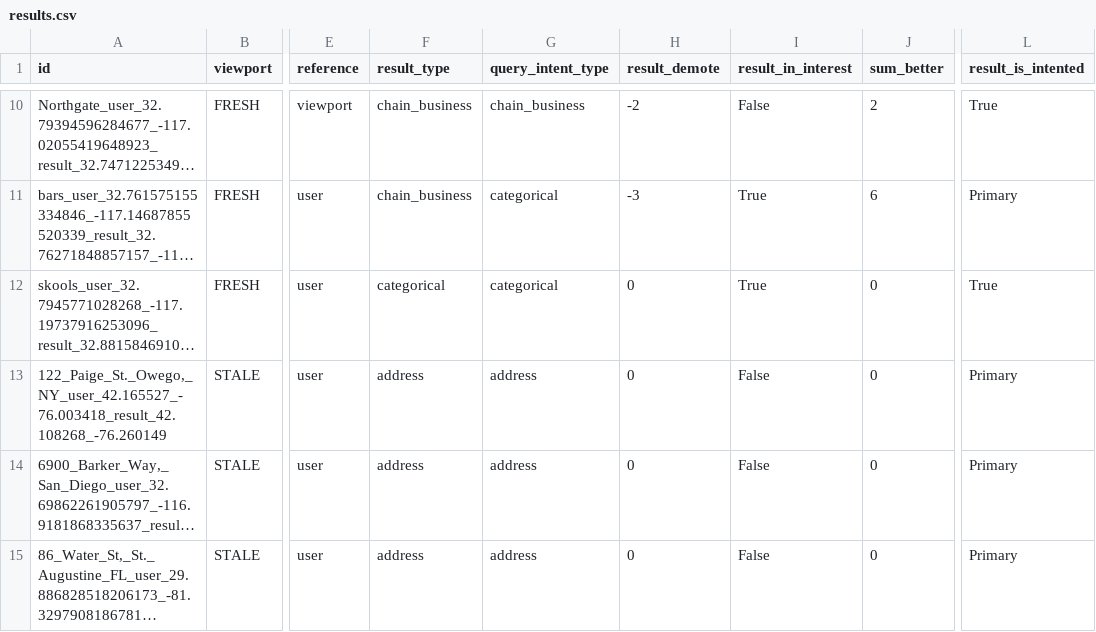
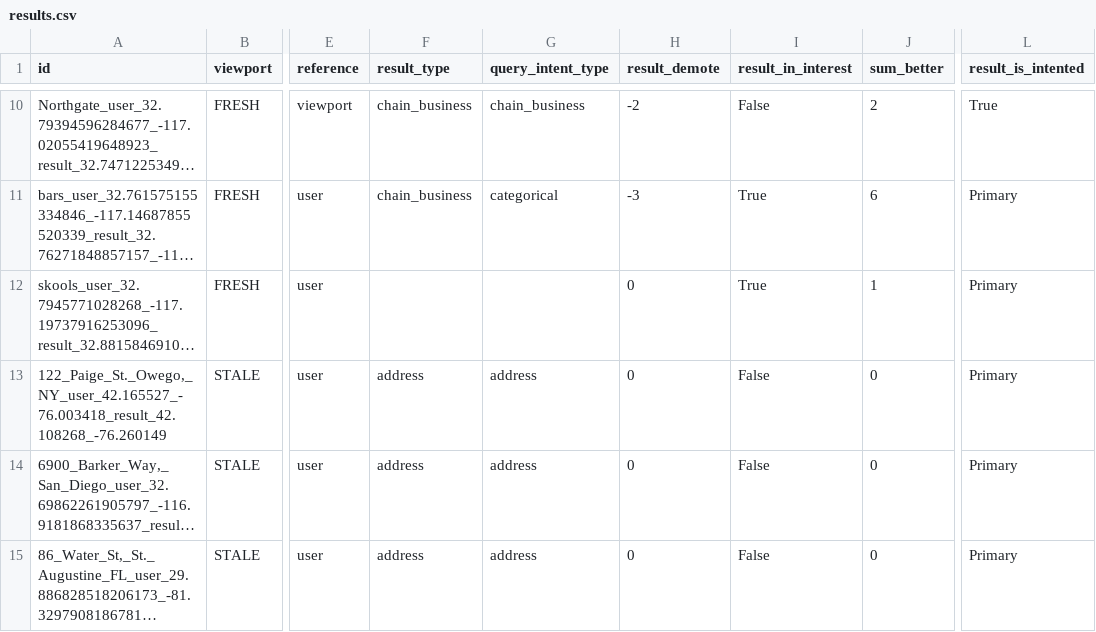
Before and after one commit to seblutzer/lutzer, a CSV file: results.csv, drawn as a sheet; only a part is shown, gaps mark what is left out; long unchanged cells end in …; the diff names each change by its address in the sheet, - before the commit and + after, or states it on an @@ line.

Commit message:
Upload database

```diff
--- a/results.csv
+++ b/results.csv
-F12 (result_type): categorical
+F12 (result_type): (empty)
-G12 (query_intent_type): categorical
+G12 (query_intent_type): (empty)
-J12 (sum_better): 0
+J12 (sum_better): 1
-L12 (result_is_intented): True
+L12 (result_is_intented): Primary
```
